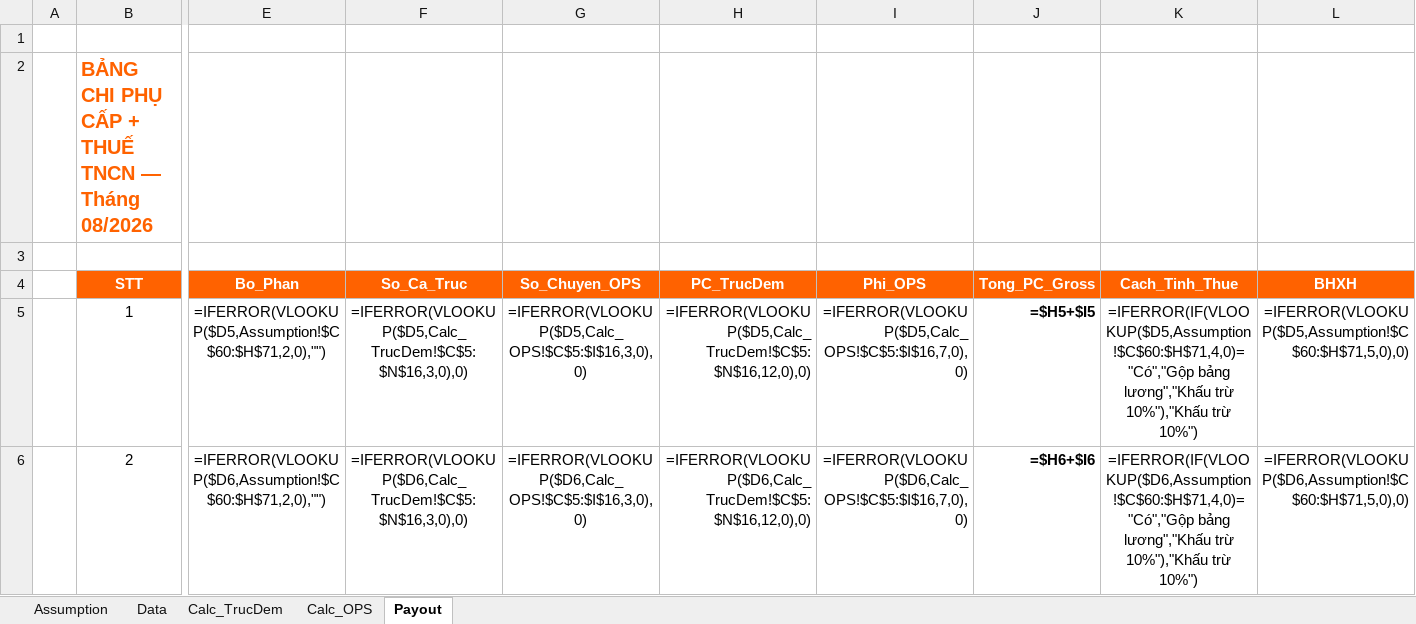
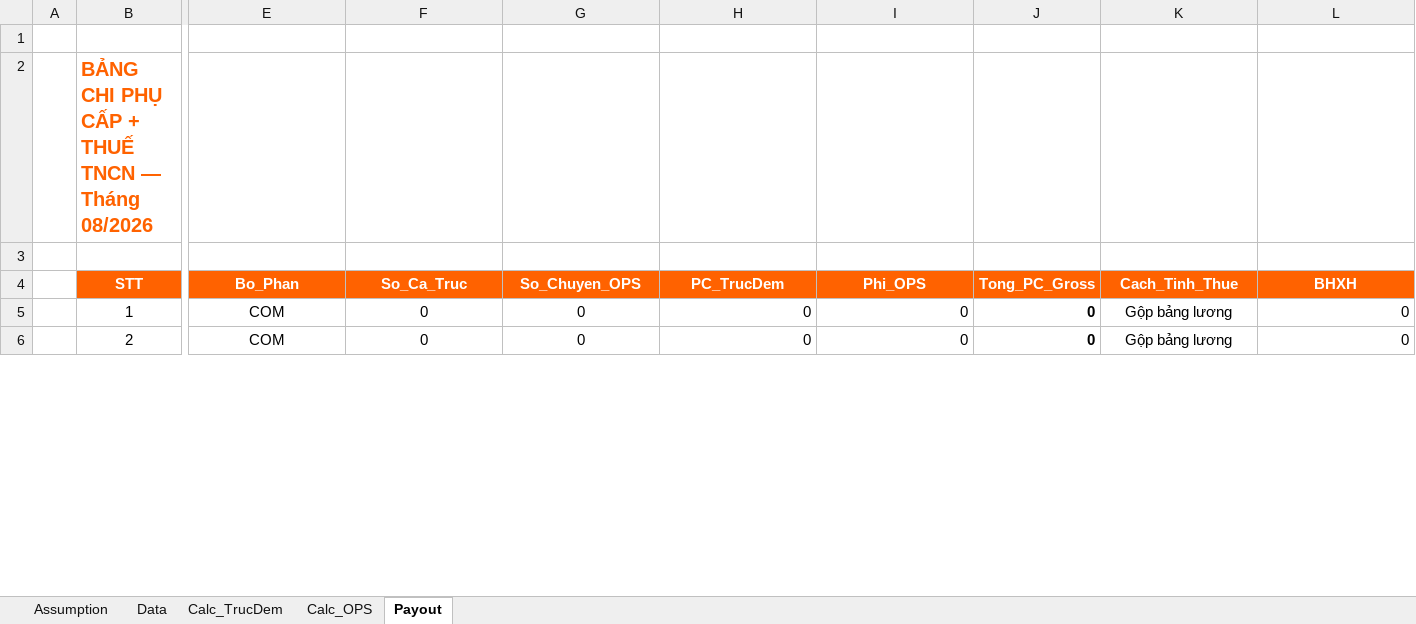
Before and after one commit to toan-chu/incal, an Excel workbook: PhuCap-Template-TRONG.xlsx, sheet Payout, drawn as a sheet; only a part is shown, gaps mark what is left out; values as stored, in another font and other column widths than the file's, no borders; formulas without a stored value are shown as written; the diff covers the shown part only; the diff names each change by its address in the sheet, - before the commit and + after, or states it on an @@ line.

```diff
--- a/PhuCap-Template-TRONG.xlsx (sheet Payout)
+++ b/PhuCap-Template-TRONG.xlsx (sheet Payout)
-E5 (Bo_Phan): =IFERROR(VLOOKUP($D5,Assumption!$C$60:$H$71,2,0),"")
+E5 (Bo_Phan): COM
-F5 (So_Ca_Truc): =IFERROR(VLOOKUP($D5,Calc_TrucDem!$C$5:$N$16,3,0),0)
+F5 (So_Ca_Truc): 0
-G5 (So_Chuyen_OPS): =IFERROR(VLOOKUP($D5,Calc_OPS!$C$5:$I$16,3,0),0)
+G5 (So_Chuyen_OPS): 0
-H5 (PC_TrucDem): =IFERROR(VLOOKUP($D5,Calc_TrucDem!$C$5:$N$16,12,0),0)
+H5 (PC_TrucDem): 0
-I5 (Phi_OPS): =IFERROR(VLOOKUP($D5,Calc_OPS!$C$5:$I$16,7,0),0)
+I5 (Phi_OPS): 0
-J5 (Tong_PC_Gross): =$H5+$I5
+J5 (Tong_PC_Gross): 0
-K5 (Cach_Tinh_Thue): =IFERROR(IF(VLOOKUP($D5,Assumption!$C$60:$H$71,4,0)="Có","Gộp bảng lương","Khấu trừ 10%"),"Khấu trừ 10%")
+K5 (Cach_Tinh_Thue): Gộp bảng lương
-L5 (BHXH): =IFERROR(VLOOKUP($D5,Assumption!$C$60:$H$71,5,0),0)
+L5 (BHXH): 0
-E6 (Bo_Phan): =IFERROR(VLOOKUP($D6,Assumption!$C$60:$H$71,2,0),"")
+E6 (Bo_Phan): COM
-F6 (So_Ca_Truc): =IFERROR(VLOOKUP($D6,Calc_TrucDem!$C$5:$N$16,3,0),0)
+F6 (So_Ca_Truc): 0
-G6 (So_Chuyen_OPS): =IFERROR(VLOOKUP($D6,Calc_OPS!$C$5:$I$16,3,0),0)
+G6 (So_Chuyen_OPS): 0
-H6 (PC_TrucDem): =IFERROR(VLOOKUP($D6,Calc_TrucDem!$C$5:$N$16,12,0),0)
+H6 (PC_TrucDem): 0
-I6 (Phi_OPS): =IFERROR(VLOOKUP($D6,Calc_OPS!$C$5:$I$16,7,0),0)
+I6 (Phi_OPS): 0
-J6 (Tong_PC_Gross): =$H6+$I6
+J6 (Tong_PC_Gross): 0
-K6 (Cach_Tinh_Thue): =IFERROR(IF(VLOOKUP($D6,Assumption!$C$60:$H$71,4,0)="Có","Gộp bảng lương","Khấu trừ 10%"),"Khấu trừ 10%")
+K6 (Cach_Tinh_Thue): Gộp bảng lương
-L6 (BHXH): =IFERROR(VLOOKUP($D6,Assumption!$C$60:$H$71,5,0),0)
+L6 (BHXH): 0
```
Also changed, not shown: 1 added row, 1 removed row and 116 edited cells elsewhere in this sheet, sheet Data, sheet Calc_TrucDem, sheet Assumption, sheet Calc_OPS, 8 other files.
